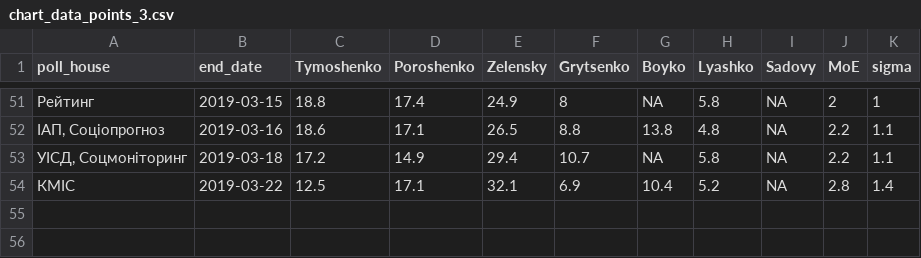
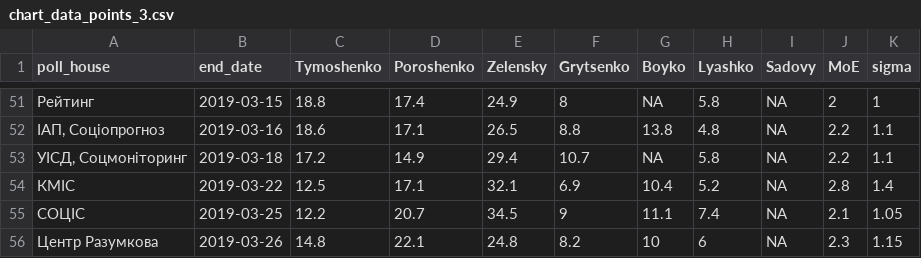
Before and after one commit to drimacus182/president_polls, a CSV file: data/chart_data_points_3.csv, drawn as a sheet; only a part is shown, gaps mark what is left out; the diff names each change by its address in the sheet, - before the commit and + after, or states it on an @@ line.

```diff
--- a/data/chart_data_points_3.csv
+++ b/data/chart_data_points_3.csv
+row 55: СОЦІС | 2019-03-25 | 12.2 | 20.7 | 34.5 | 9 | 11.1 | 7.4 | NA | 2.1 | 1.05
+row 56: Центр Разумкова | 2019-03-26 | 14.8 | 22.1 | 24.8 | 8.2 | 10 | 6 | NA | 2.3 | 1.15
```
Also changed, not shown: data/chart_data_lines_3.csv.
